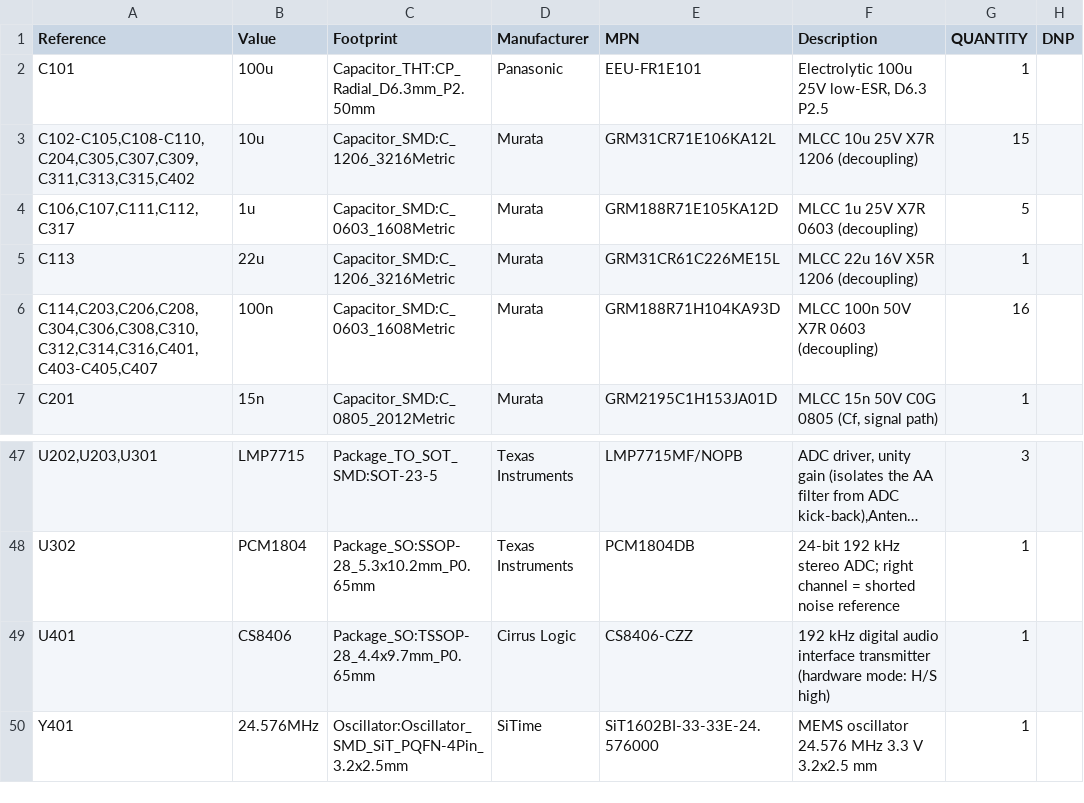
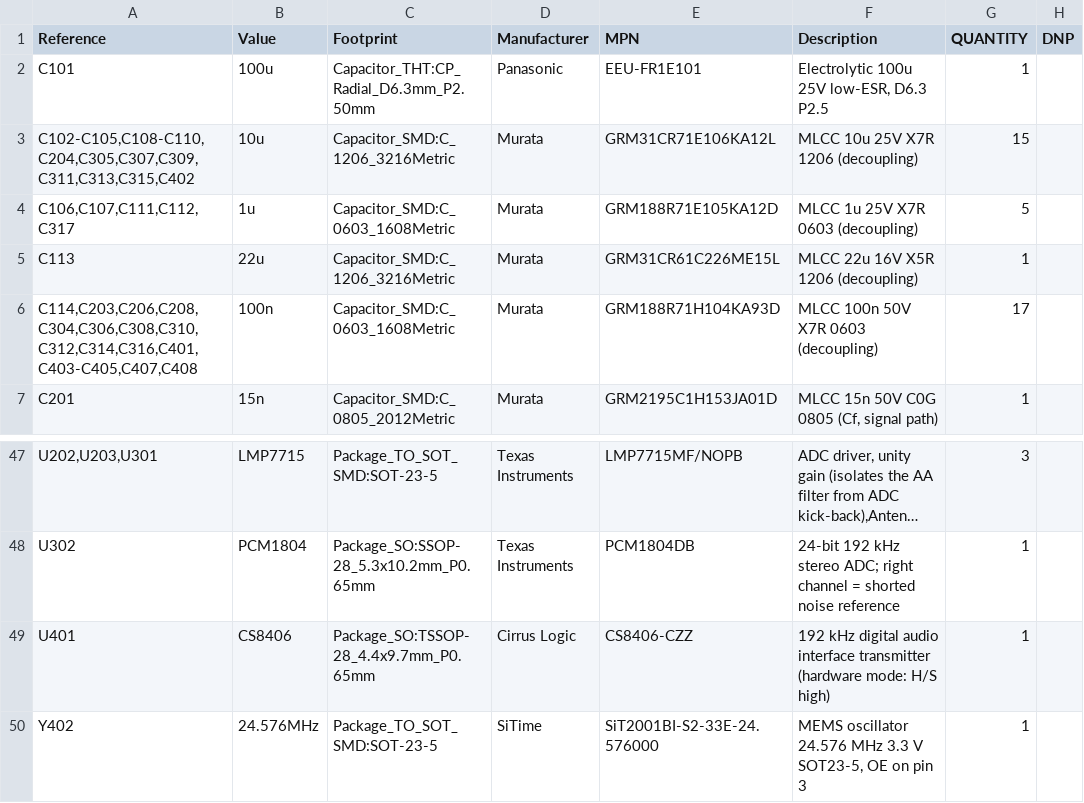
Before and after one commit to MatejGomboc/ELF-Schumann-Resonance-Receiver, a CSV file: PCB/antenna_amplifier/fab/antenna_amplifier_bom.csv, drawn as a sheet; only a part is shown, gaps mark what is left out; long unchanged cells end in ….

```diff
--- a/PCB/antenna_amplifier/fab/antenna_amplifier_bom.csv
+++ b/PCB/antenna_amplifier/fab/antenna_amplifier_bom.csv
@@ -5,3 +5,3 @@
 "C113","22u","Capacitor_SMD:C_1206_3216Metric","Murata","GRM31CR61C226ME15L","MLCC 22u 16V X5R 1206 (decoupling)","1",""
-"C114,C203,C206,C208,C304,C306,C308,C310,C312,C314,C316,C401,C403-C405,C407","100n","Capacitor_SMD:C_0603_1608Metric","Murata","GRM188R71H104KA93D","MLCC 100n 50V X7R 0603 (decoupling)","16",""
+"C114,C203,C206,C208,C304,C306,C308,C310,C312,C314,C316,C401,C403-C405,C407,C408","100n","Capacitor_SMD:C_0603_1608Metric","Murata","GRM188R71H104KA93D","MLCC 100n 50V X7R 0603 (decoupling)","17",""
 "C201","15n","Capacitor_SMD:C_0805_2012Metric","Murata","GRM2195C1H153JA01D","MLCC 15n 50V C0G 0805 (Cf, signal path)","1",""
@@ -49,2 +49,2 @@
 "U401","CS8406","Package_SO:TSSOP-28_4.4x9.7mm_P0.65mm","Cirrus Logic","CS8406-CZZ","192 kHz digital audio interface transmitter (hardware mode: H/S high)","1",""
-"Y401","24.576MHz","Oscillator:Oscillator_SMD_SiT_PQFN-4Pin_3.2x2.5mm","SiTime","SiT1602BI-33-33E-24.576000","MEMS oscillator 24.576 MHz 3.3 V 3.2x2.5 mm","1",""
+"Y402","24.576MHz","Package_TO_SOT_SMD:SOT-23-5","SiTime","SiT2001BI-S2-33E-24.576000","MEMS oscillator 24.576 MHz 3.3 V SOT23-5, OE on pin 3","1",""
```
Also changed, not shown: PCB/antenna_amplifier/fab/antenna_amplifier_pos.csv, bom/antenna_amplifier_bom.csv, 18 other files.
